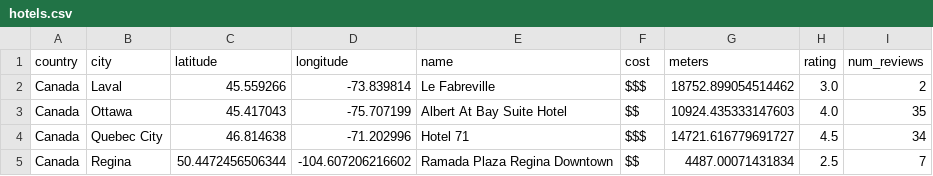
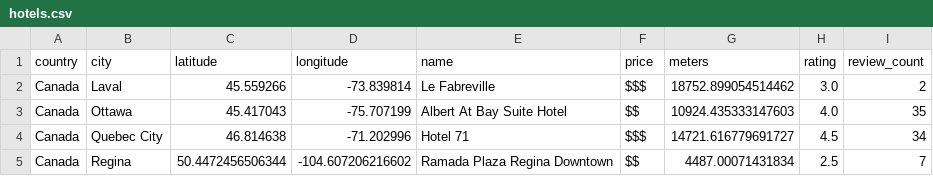
Before and after one commit to plnordquist/find-flights, a CSV file: data/hotels.csv, drawn as a sheet; only a part is shown.

Commit message:
Added Hotel Reader for CSV files

```diff
--- a/data/hotels.csv
+++ b/data/hotels.csv
@@ -1,2 +1,2 @@
-country,city,latitude,longitude,name,cost,meters,rating,num_reviews
+country,city,latitude,longitude,name,price,meters,rating,review_count
 Canada,Laval,45.559266,-73.839814,Le Fabreville,$$$,18752.899054514462,3.0,2
```
Also changed, not shown: 4 other files.
